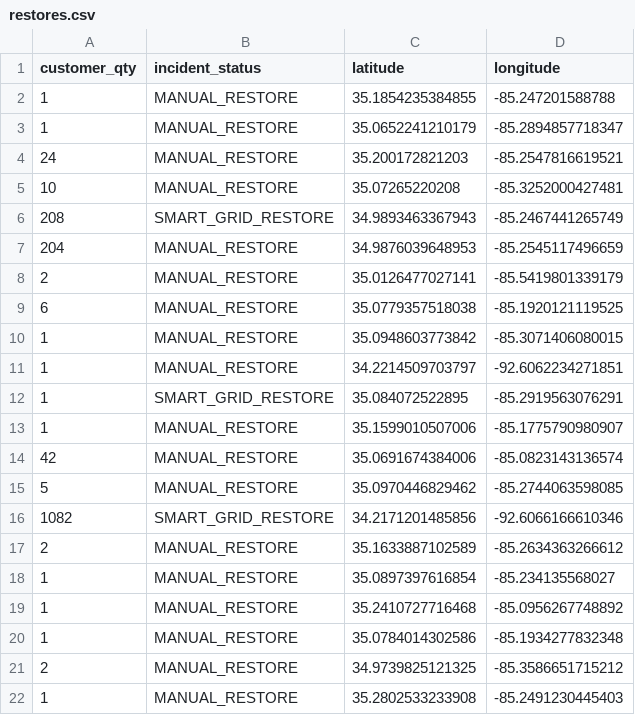
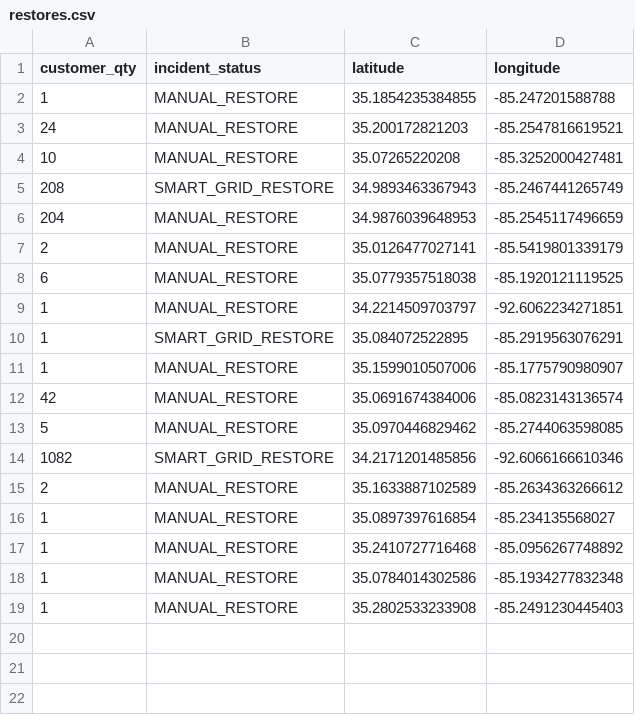
Before and after one commit to officeofperformancemanagement/public-epb-data, a CSV file: restores.csv, drawn as a sheet.

```diff
--- a/restores.csv
+++ b/restores.csv
@@ -2,3 +2,2 @@ customer_qty,incident_status,latitude,longitude
 1,MANUAL_RESTORE,35.1854235384855,-85.247201588788
-1,MANUAL_RESTORE,35.0652241210179,-85.2894857718347
 24,MANUAL_RESTORE,35.200172821203,-85.2547816619521
@@ -9,3 +8,2 @@ customer_qty,incident_status,latitude,longitude
 6,MANUAL_RESTORE,35.0779357518038,-85.1920121119525
-1,MANUAL_RESTORE,35.0948603773842,-85.3071406080015
 1,MANUAL_RESTORE,34.2214509703797,-92.6062234271851
@@ -20,3 +18,2 @@ customer_qty,incident_status,latitude,longitude
 1,MANUAL_RESTORE,35.0784014302586,-85.1934277832348
-2,MANUAL_RESTORE,34.9739825121325,-85.3586651715212
 1,MANUAL_RESTORE,35.2802533233908,-85.2491230445403
```
Also changed, not shown: 3 other files.
